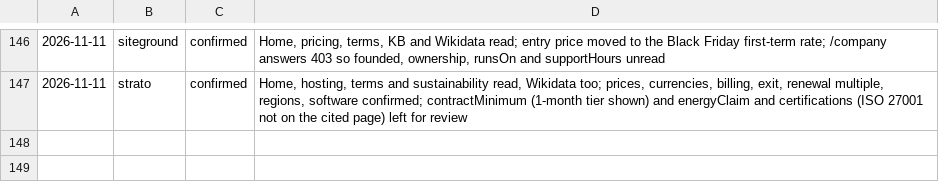
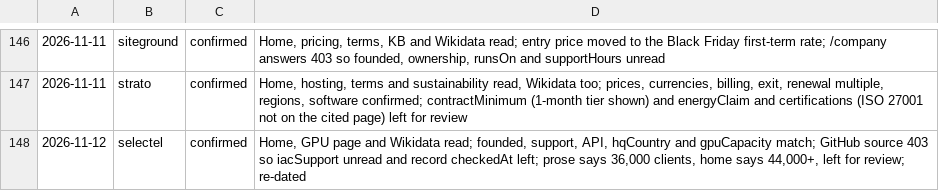
Before and after one commit to fortrabbit/findhost, a TSV file: research/refresh-log.tsv, drawn as a sheet; only a part is shown, gaps mark what is left out; the diff names each change by its address in the sheet, - before the commit and + after, or states it on an @@ line.

```diff
--- a/research/refresh-log.tsv
+++ b/research/refresh-log.tsv
+row 148: 2026-11-12 | selectel | confirmed | Home, GPU page and Wikidata read; founded, support, API, hqCountry and gpuCapacity match; GitHub source 403 so iacSupport unread and record checkedAt left; prose says 36,000 clients, home says 44,000+, left for review; re-dated
```
Also changed, not shown: 1 other file.
